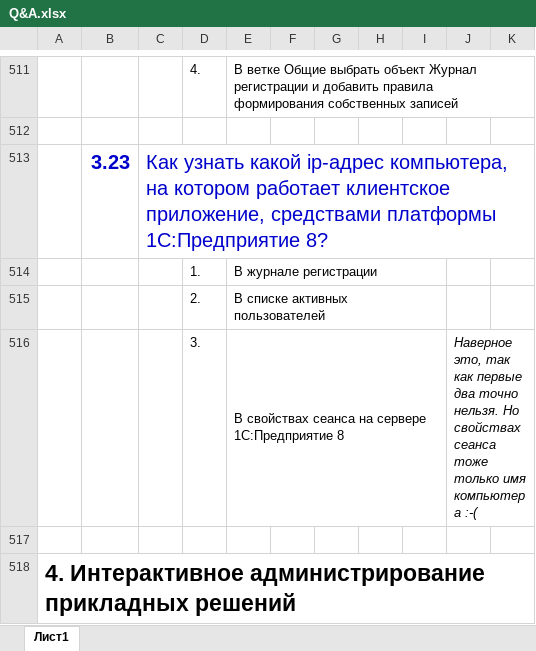
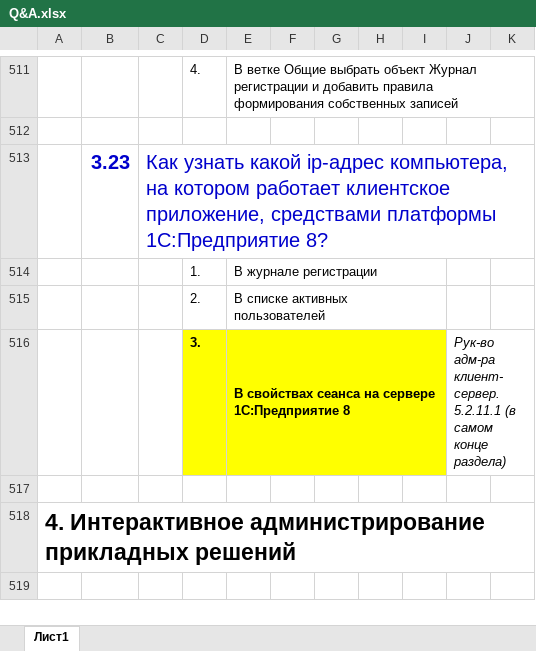
Before and after one commit to ivankoff/1c-admin-exam-prep, an Excel workbook: Q&A.xlsx, sheet Лист1, drawn as a sheet; only a part is shown, gaps mark what is left out; the shorter side is filled out with more unchanged rows; values as stored, in another font and other column widths than the file's, no borders; the diff covers the shown part only; the diff names each change by its address in the sheet, - before the commit and + after, or states it on an @@ line.

```diff
--- a/Q&A.xlsx (sheet Лист1)
+++ b/Q&A.xlsx (sheet Лист1)
-D516:E516 bold: off
+D516:E516 bold: on
-D516:I516 fill: none
+D516:I516 fill: #FFFF00
-J516: Наверное это, так как первые два точно нельзя. Но свойствах сеанса тоже только имя компьютера :-(
+J516: Рук-во адм-ра клиент-сервер. 5.2.11.1 (в самом конце раздела)
```
Also changed, not shown: 93 added rows, 1 edited cell, cell formats and merged cells elsewhere in this sheet.
